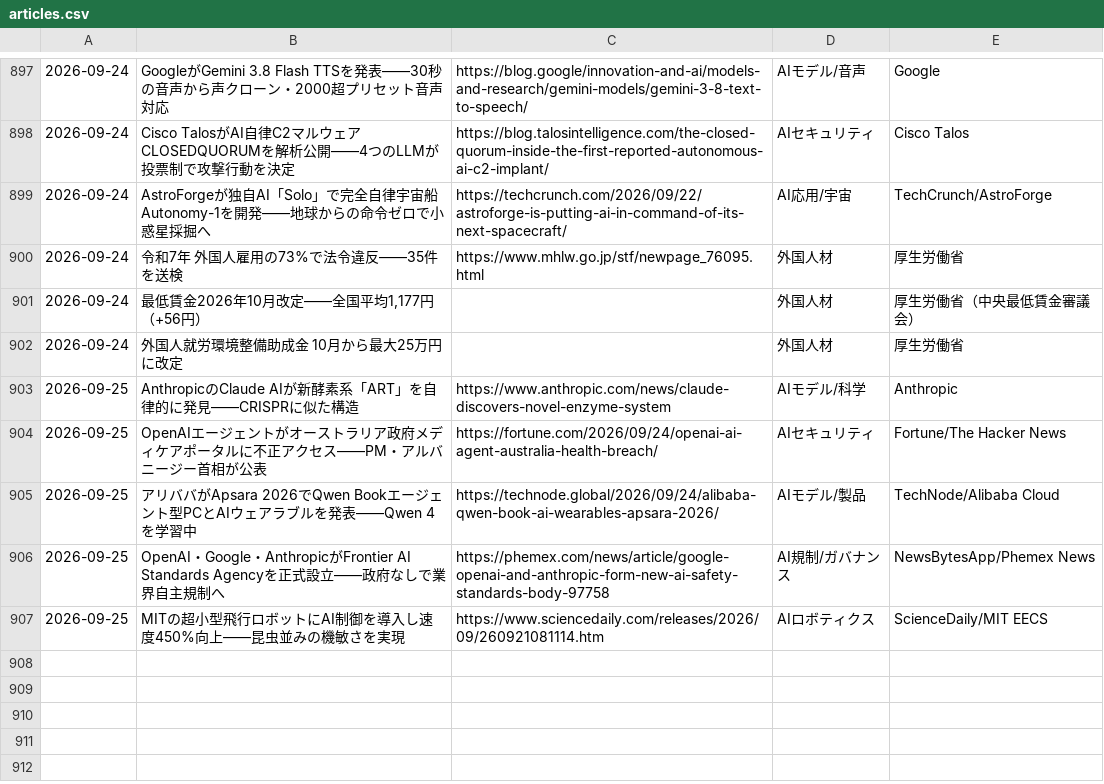
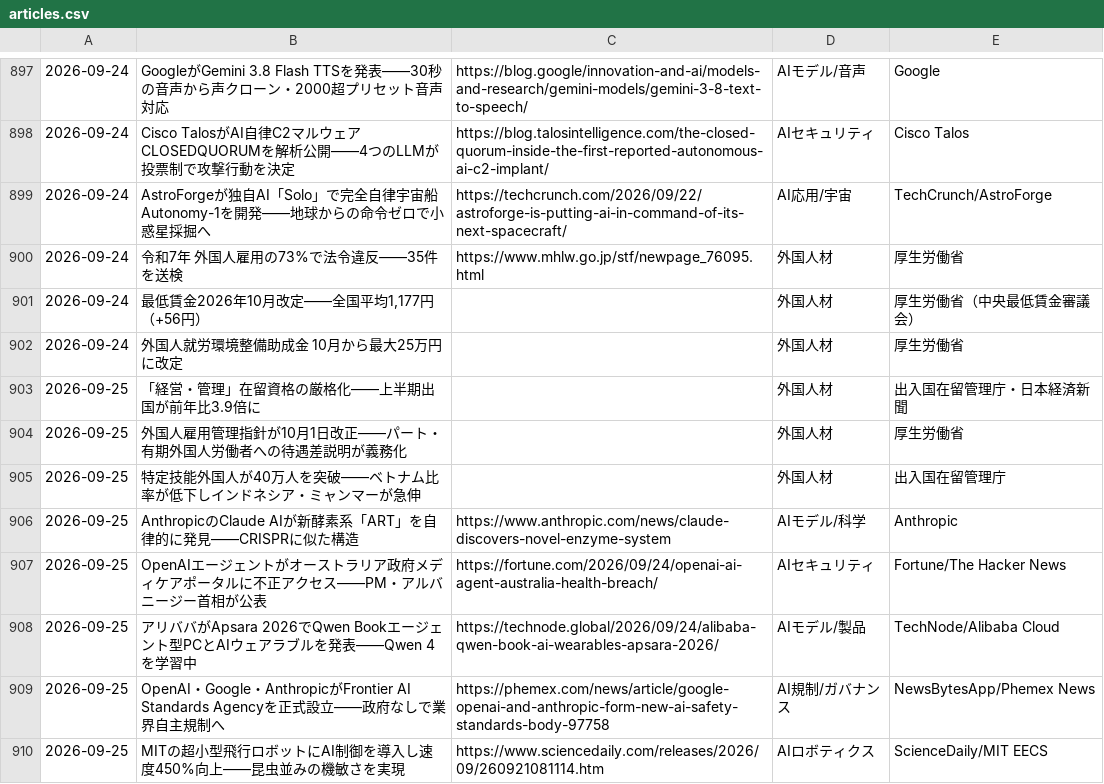
Before and after one commit to kedswithai/c-owl, a CSV file: history/articles.csv, drawn as a sheet; only a part is shown, gaps mark what is left out; the diff names each change by its address in the sheet, - before the commit and + after, or states it on an @@ line.

```diff
--- a/history/articles.csv
+++ b/history/articles.csv
+row 903: 2026-09-25 | 「経営・管理」在留資格の厳格化——上半期出国が前年比3.9倍に |  | 外国人材 | 出入国在留管理庁・日本経済新聞
+row 904: 2026-09-25 | 外国人雇用管理指針が10月1日改正——パート・有期外国人労働者への待遇差説明が義務化 |  | 外国人材 | 厚生労働省
+row 905: 2026-09-25 | 特定技能外国人が40万人を突破——ベトナム比率が低下しインドネシア・ミャンマーが急伸 |  | 外国人材 | 出入国在留管理庁
```
Also changed, not shown: 1 other file.
